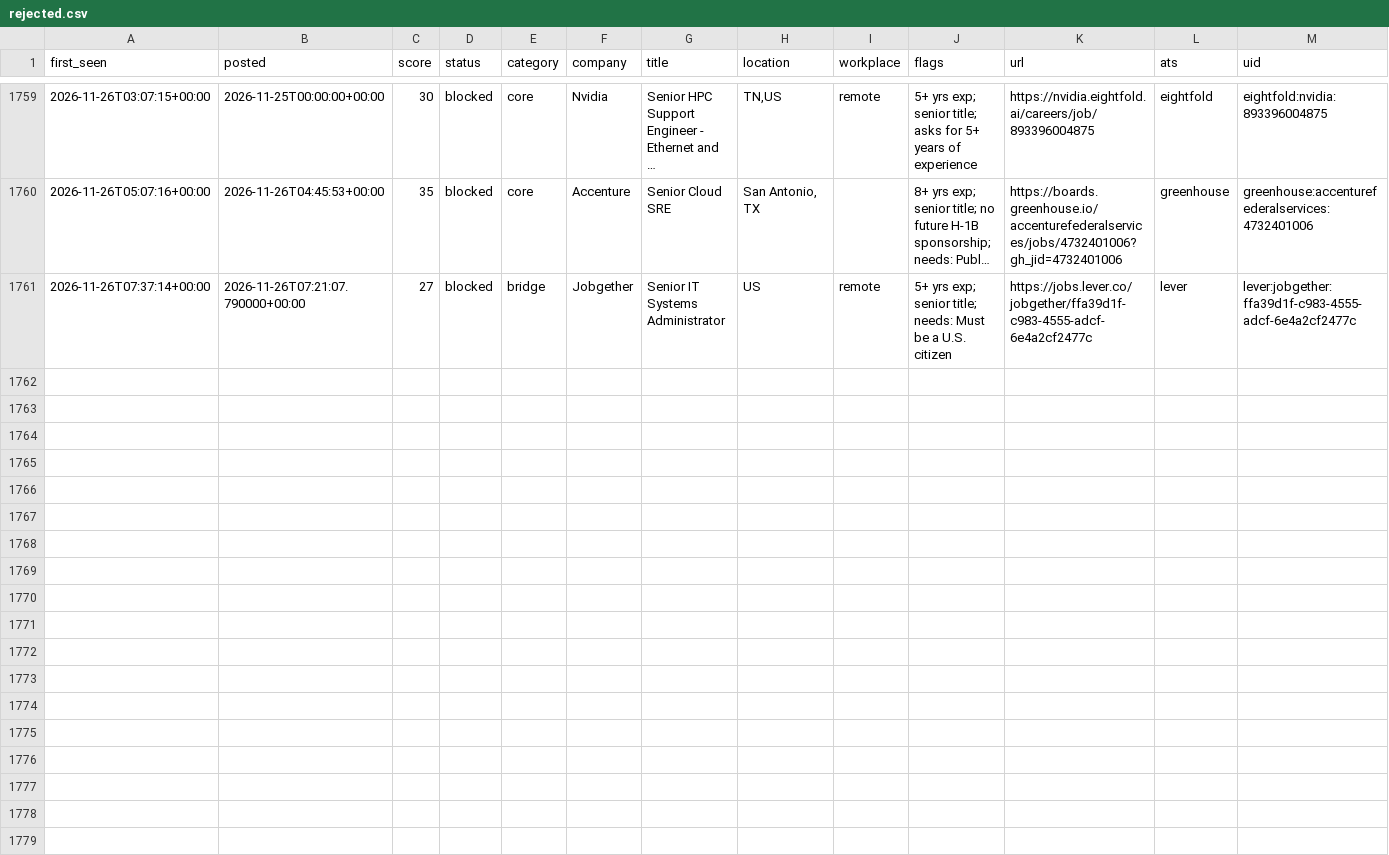
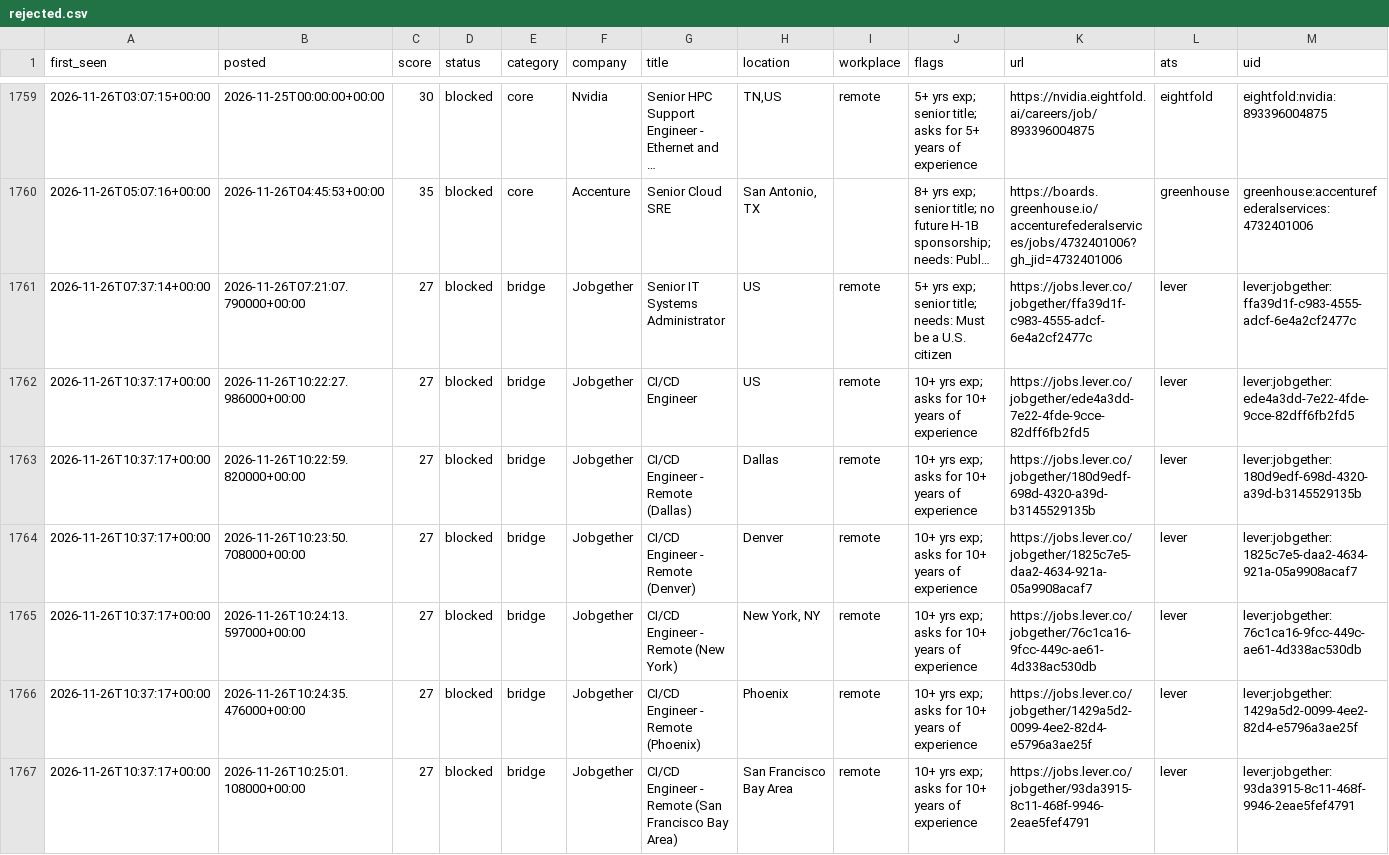
Before and after one commit to chandrakodali/job-radar, a CSV file: data/rejected.csv, drawn as a sheet; only a part is shown, gaps mark what is left out; long unchanged cells end in …; rows hold the shown columns only; the diff names each change by its address in the sheet, - before the commit and + after, or states it on an @@ line.

```diff
--- a/data/rejected.csv
+++ b/data/rejected.csv
+row 1762: 2026-11-26T10:37:17+00:00 | 2026-11-26T10:22:27.986000+00:00 | 27 | blocked | bridge | Jobgether | CI/CD Engineer | US | remote | 10+ yrs exp; asks for 10+ years of experience | https://jobs.lever.co/jobgether/ede4a3dd-7e22-4fde-9cce-82dff6fb2fd5 | lever | lever:jobgether:ede4a3dd-7e22-4fde-9cce-82dff6fb2fd5
+row 1763: 2026-11-26T10:37:17+00:00 | 2026-11-26T10:22:59.820000+00:00 | 27 | blocked | bridge | Jobgether | CI/CD Engineer - Remote (Dallas) | Dallas | remote | 10+ yrs exp; asks for 10+ years of experience | https://jobs.lever.co/jobgether/180d9edf-698d-4320-a39d-b3145529135b | lever | lever:jobgether:180d9edf-698d-4320-a39d-b3145529135b
+row 1764: 2026-11-26T10:37:17+00:00 | 2026-11-26T10:23:50.708000+00:00 | 27 | blocked | bridge | Jobgether | CI/CD Engineer - Remote (Denver) | Denver | remote | 10+ yrs exp; asks for 10+ years of experience | https://jobs.lever.co/jobgether/1825c7e5-daa2-4634-921a-05a9908acaf7 | lever | lever:jobgether:1825c7e5-daa2-4634-921a-05a9908acaf7
+row 1765: 2026-11-26T10:37:17+00:00 | 2026-11-26T10:24:13.597000+00:00 | 27 | blocked | bridge | Jobgether | CI/CD Engineer - Remote (New York) | New York, NY | remote | 10+ yrs exp; asks for 10+ years of experience | https://jobs.lever.co/jobgether/76c1ca16-9fcc-449c-ae61-4d338ac530db | lever | lever:jobgether:76c1ca16-9fcc-449c-ae61-4d338ac530db
+row 1766: 2026-11-26T10:37:17+00:00 | 2026-11-26T10:24:35.476000+00:00 | 27 | blocked | bridge | Jobgether | CI/CD Engineer - Remote (Phoenix) | Phoenix | remote | 10+ yrs exp; asks for 10+ years of experience | https://jobs.lever.co/jobgether/1429a5d2-0099-4ee2-82d4-e5796a3ae25f | lever | lever:jobgether:1429a5d2-0099-4ee2-82d4-e5796a3ae25f
+row 1767: 2026-11-26T10:37:17+00:00 | 2026-11-26T10:25:01.108000+00:00 | 27 | blocked | bridge | Jobgether | CI/CD Engineer - Remote (San Francisco Bay Area) | San Francisco Bay Area | remote | 10+ yrs exp; asks for 10+ years of experience | https://jobs.lever.co/jobgether/93da3915-8c11-468f-9946-2eae5fef4791 | lever | lever:jobgether:93da3915-8c11-468f-9946-2eae5fef4791
```
Also changed, not shown: 3 other files.
